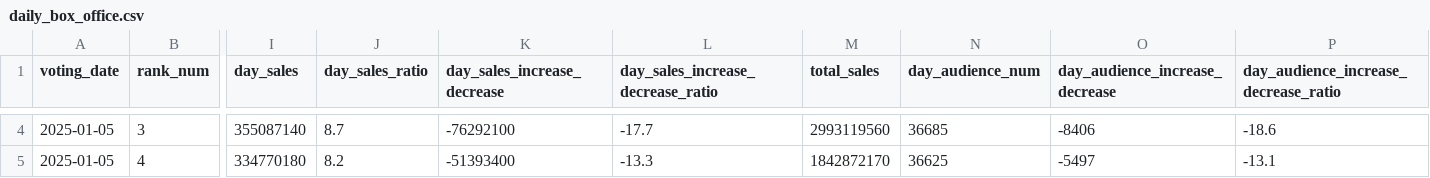
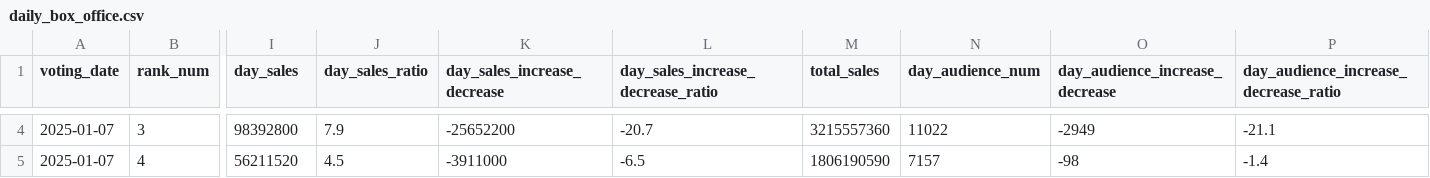
Before and after one commit to hhwwan/Data_Warehouse_Dashboard_Team1, a CSV file: Total_sales_yesterday_movie_information/data/daily_box_office.csv, drawn as a sheet; only a part is shown, gaps mark what is left out; the diff covers the shown part only; the diff names each change by its address in the sheet, - before the commit and + after, or states it on an @@ line.

```diff
--- a/Total_sales_yesterday_movie_information/data/daily_box_office.csv
+++ b/Total_sales_yesterday_movie_information/data/daily_box_office.csv
-A4:A5 (voting_date): 2025-01-05
+A4:A5 (voting_date): 2025-01-07
-I4 (day_sales): 355087140
+I4 (day_sales): 98392800
-J4 (day_sales_ratio): 8.7
+J4 (day_sales_ratio): 7.9
-K4 (day_sales_increase_decrease): -76292100
+K4 (day_sales_increase_decrease): -25652200
-L4: -17.7
+L4: -20.7
-M4 (total_sales): 2993119560
+M4 (total_sales): 3215557360
-N4 (day_audience_num): 36685
+N4 (day_audience_num): 11022
-O4 (day_audience_increase_decrease): -8406
+O4 (day_audience_increase_decrease): -2949
-P4: -18.6
+P4: -21.1
-I5 (day_sales): 334770180
+I5 (day_sales): 56211520
-J5 (day_sales_ratio): 8.2
+J5 (day_sales_ratio): 4.5
-K5 (day_sales_increase_decrease): -51393400
+K5 (day_sales_increase_decrease): -3911000
-L5: -13.3
+L5: -6.5
-M5 (total_sales): 1842872170
+M5 (total_sales): 1806190590
-N5 (day_audience_num): 36625
+N5 (day_audience_num): 7157
-O5 (day_audience_increase_decrease): -5497
+O5 (day_audience_increase_decrease): -98
-P5: -13.1
+P5: -1.4
```
Also changed, not shown: 111 edited cells elsewhere in this file, 3 other files.
